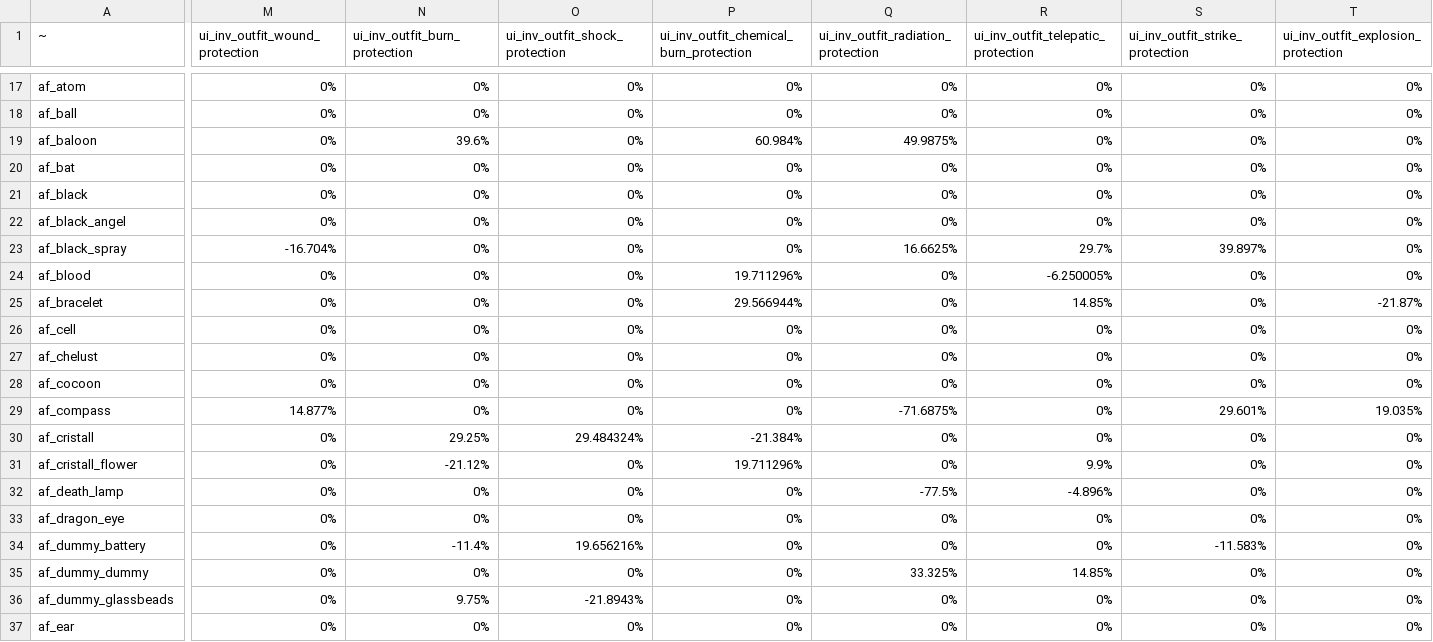
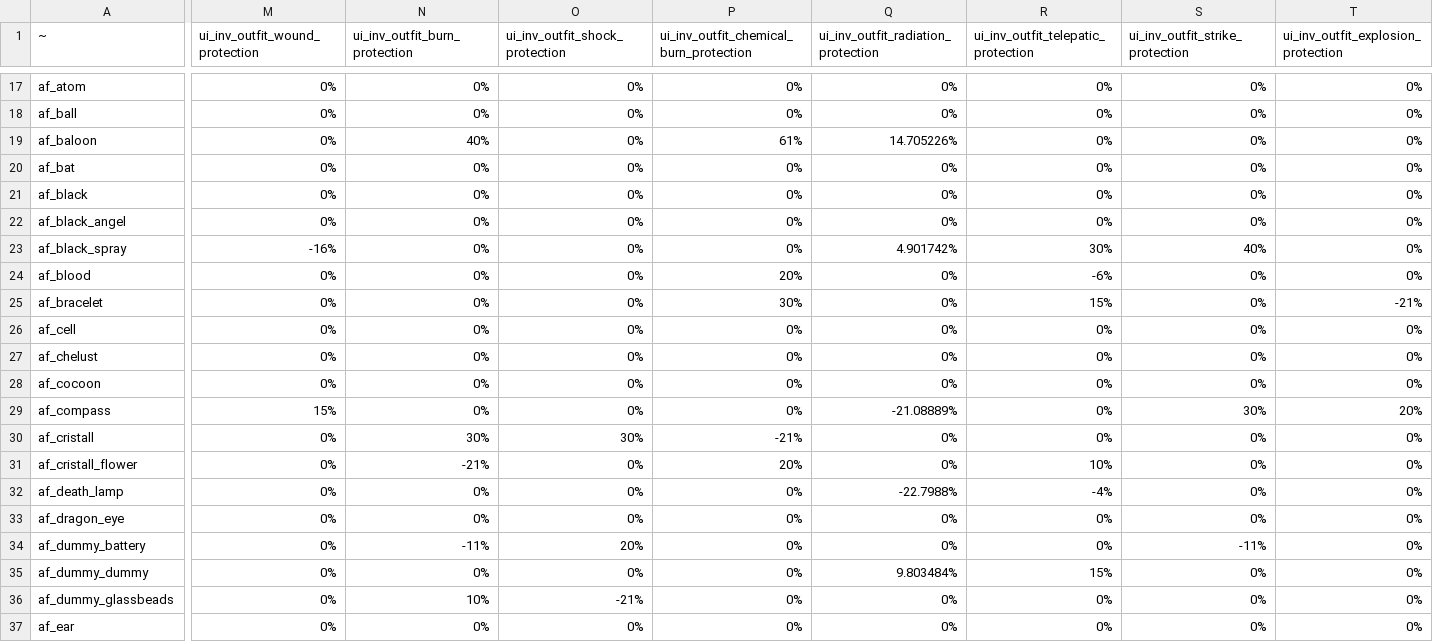
Before and after one commit to JoshuaCarter/stalker-anomaly-gamma-db, a CSV file: data/gamma-0.9.5/export_artefacts.csv, drawn as a sheet; only a part is shown, gaps mark what is left out; the diff covers the shown part only; the diff names each change by its address in the sheet, - before the commit and + after, or states it on an @@ line.

```diff
--- a/data/gamma-0.9.5/export_artefacts.csv
+++ b/data/gamma-0.9.5/export_artefacts.csv
-N19 (ui_inv_outfit_burn_protection): 39.6%
+N19 (ui_inv_outfit_burn_protection): 40%
-P19: 60.984%
+P19: 61%
-Q19: 49.9875%
+Q19: 14.705226%
-M23 (ui_inv_outfit_wound_protection): -16.704%
+M23 (ui_inv_outfit_wound_protection): -16%
-Q23: 16.6625%
+Q23: 4.901742%
-R23: 29.7%
+R23: 30%
-S23 (ui_inv_outfit_strike_protection): 39.897%
+S23 (ui_inv_outfit_strike_protection): 40%
-P24: 19.711296%
+P24: 20%
-R24: -6.250005%
+R24: -6%
-P25: 29.566944%
+P25: 30%
-R25: 14.85%
+R25: 15%
-T25: -21.87%
+T25: -21%
-M29 (ui_inv_outfit_wound_protection): 14.877%
+M29 (ui_inv_outfit_wound_protection): 15%
-Q29: -71.6875%
+Q29: -21.08889%
-S29 (ui_inv_outfit_strike_protection): 29.601%
+S29 (ui_inv_outfit_strike_protection): 30%
-T29: 19.035%
+T29: 20%
-N30 (ui_inv_outfit_burn_protection): 29.25%
+N30 (ui_inv_outfit_burn_protection): 30%
-O30 (ui_inv_outfit_shock_protection): 29.484324%
+O30 (ui_inv_outfit_shock_protection): 30%
-P30: -21.384%
+P30: -21%
-N31 (ui_inv_outfit_burn_protection): -21.12%
+N31 (ui_inv_outfit_burn_protection): -21%
-P31: 19.711296%
+P31: 20%
-R31: 9.9%
+R31: 10%
-Q32: -77.5%
+Q32: -22.7988%
-R32: -4.896%
+R32: -4%
-N34 (ui_inv_outfit_burn_protection): -11.4%
+N34 (ui_inv_outfit_burn_protection): -11%
-O34 (ui_inv_outfit_shock_protection): 19.656216%
+O34 (ui_inv_outfit_shock_protection): 20%
-S34 (ui_inv_outfit_strike_protection): -11.583%
+S34 (ui_inv_outfit_strike_protection): -11%
-Q35: 33.325%
+Q35: 9.803484%
-R35: 14.85%
+R35: 15%
-N36 (ui_inv_outfit_burn_protection): 9.75%
+N36 (ui_inv_outfit_burn_protection): 10%
-O36 (ui_inv_outfit_shock_protection): -21.8943%
+O36 (ui_inv_outfit_shock_protection): -21%
```
Also changed, not shown: 92 edited cells elsewhere in this file, data/gamma-0.9.5/en_us.csv, data/gamma-0.9.5/export_belt_attachments.csv, 44 other files.
